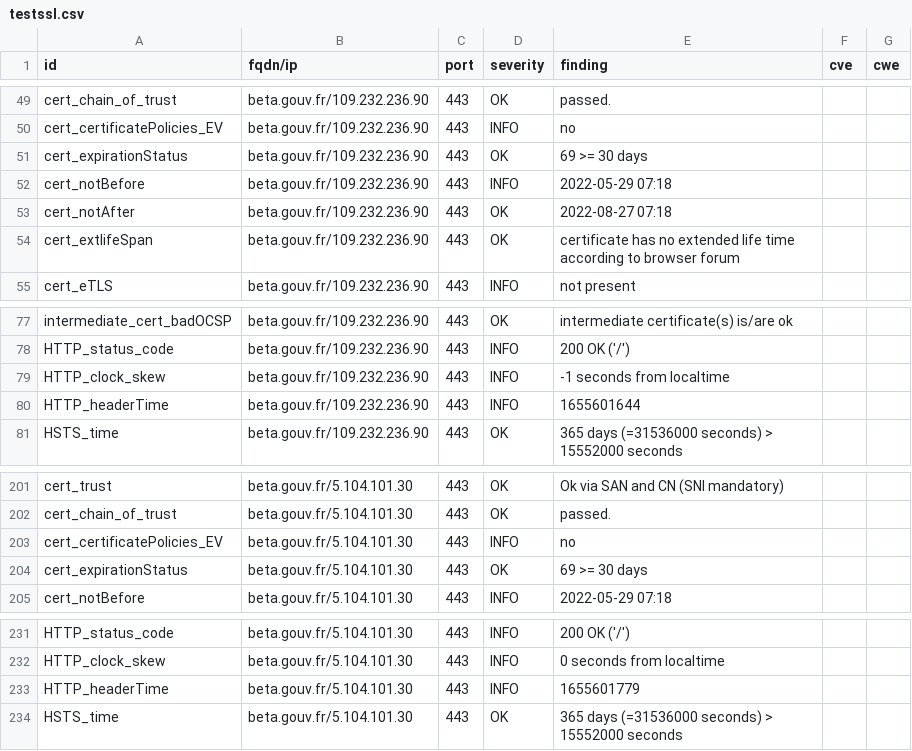
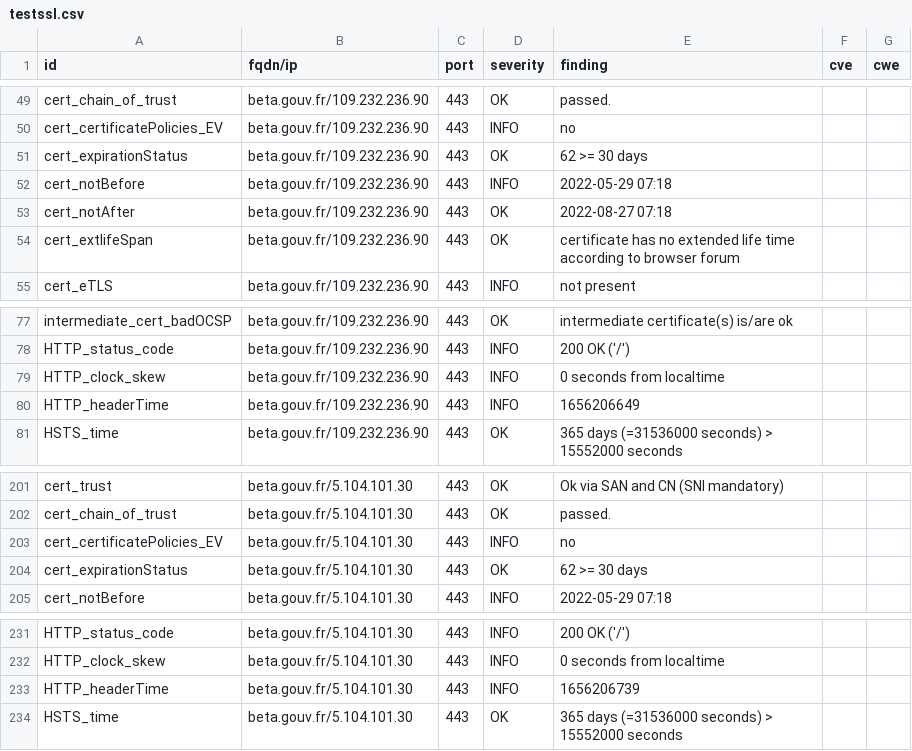
Before and after one commit to SocialGouv/dashlord, a CSV file: results/aHR0cHM6Ly9iZXRhLmdvdXYuZnI=/testssl.csv, drawn as a sheet; only a part is shown, gaps mark what is left out.

```diff
--- a/results/aHR0cHM6Ly9iZXRhLmdvdXYuZnI=/testssl.csv
+++ b/results/aHR0cHM6Ly9iZXRhLmdvdXYuZnI=/testssl.csv
@@ -50,3 +50,3 @@
 "cert_certificatePolicies_EV","beta.gouv.fr/109.232.236.90","443","INFO","no","",""
-"cert_expirationStatus","beta.gouv.fr/109.232.236.90","443","OK","69 >= 30 days","",""
+"cert_expirationStatus","beta.gouv.fr/109.232.236.90","443","OK","62 >= 30 days","",""
 "cert_notBefore","beta.gouv.fr/109.232.236.90","443","INFO","2022-05-29 07:18","",""
@@ -78,4 +78,4 @@
 "HTTP_status_code","beta.gouv.fr/109.232.236.90","443","INFO","200 OK ('/')","",""
-"HTTP_clock_skew","beta.gouv.fr/109.232.236.90","443","INFO","-1 seconds from localtime","",""
-"HTTP_headerTime","beta.gouv.fr/109.232.236.90","443","INFO","1655601644","",""
+"HTTP_clock_skew","beta.gouv.fr/109.232.236.90","443","INFO","0 seconds from localtime","",""
+"HTTP_headerTime","beta.gouv.fr/109.232.236.90","443","INFO","1656206649","",""
 "HSTS_time","beta.gouv.fr/109.232.236.90","443","OK","365 days (=31536000 seconds) > 15552000 seconds","",""
@@ -203,3 +203,3 @@
 "cert_certificatePolicies_EV","beta.gouv.fr/5.104.101.30","443","INFO","no","",""
-"cert_expirationStatus","beta.gouv.fr/5.104.101.30","443","OK","69 >= 30 days","",""
+"cert_expirationStatus","beta.gouv.fr/5.104.101.30","443","OK","62 >= 30 days","",""
 "cert_notBefore","beta.gouv.fr/5.104.101.30","443","INFO","2022-05-29 07:18","",""
@@ -232,3 +232,3 @@
 "HTTP_clock_skew","beta.gouv.fr/5.104.101.30","443","INFO","0 seconds from localtime","",""
-"HTTP_headerTime","beta.gouv.fr/5.104.101.30","443","INFO","1655601779","",""
+"HTTP_headerTime","beta.gouv.fr/5.104.101.30","443","INFO","1656206739","",""
 "HSTS_time","beta.gouv.fr/5.104.101.30","443","OK","365 days (=31536000 seconds) > 15552000 seconds","",""
```
Also changed, not shown: 15 other files.
